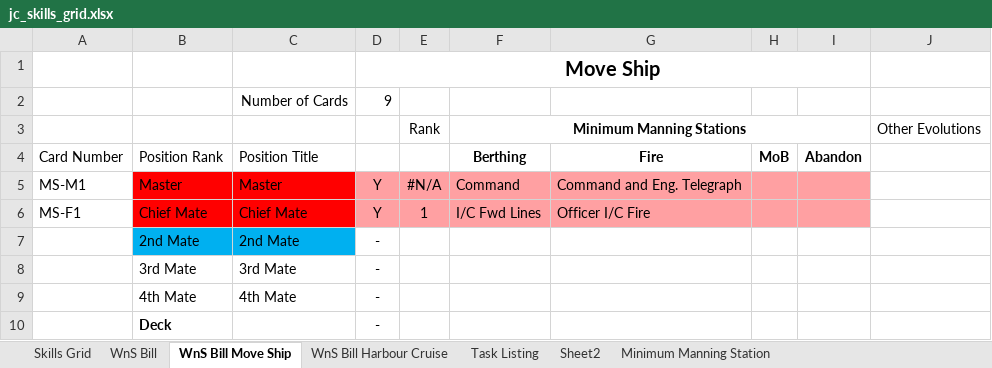
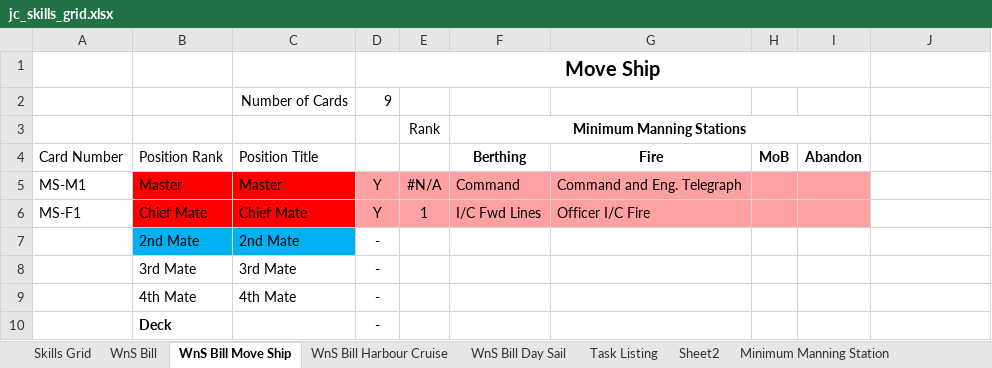
Before and after one commit to uayebforever/crewms, an Excel workbook: poc/jc_skills_grid.xlsx, sheet WnS Bill Move Ship, drawn as a sheet; only a part is shown; values as stored, in another font and other column widths than the file's, no borders; conditional formats not drawn; the diff names each change by its address in the sheet, - before the commit and + after, or states it on an @@ line.

Commit message:
Spreadsheet refactored to have each WnS Bill on its own sheet

```diff
--- a/poc/jc_skills_grid.xlsx (sheet WnS Bill Move Ship)
+++ b/poc/jc_skills_grid.xlsx (sheet WnS Bill Move Ship)
+sheet tab: WnS Bill Day Sail
-J3: Other Evolutions
+J3: (empty)
```
Also changed, not shown: sheet WnS Bill, sheet Task Listing, sheet Skills Grid, formulas that keep their value, 1 other file.
